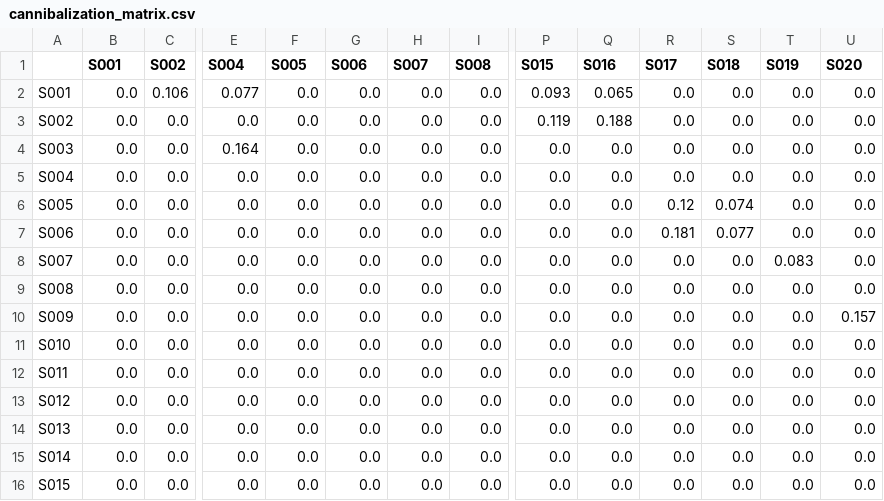
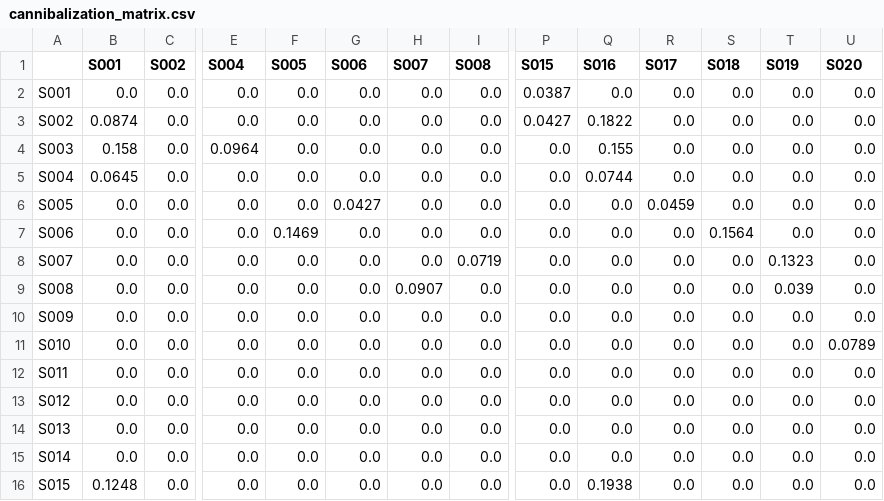
Before and after one commit to nadiaelvina/mapl, a CSV file: cannibalization_matrix.csv, drawn as a sheet; only a part is shown, gaps mark what is left out; the diff covers the shown part only; the diff names each change by its address in the sheet, - before the commit and + after, or states it on an @@ line.

```diff
--- a/cannibalization_matrix.csv
+++ b/cannibalization_matrix.csv
-C2 (S002): 0.106
+C2 (S002): 0.0
-E2 (S004): 0.077
+E2 (S004): 0.0
-P2 (S015): 0.093
+P2 (S015): 0.0387
-Q2 (S016): 0.065
+Q2 (S016): 0.0
-B3 (S001): 0.0
+B3 (S001): 0.0874
-P3 (S015): 0.119
+P3 (S015): 0.0427
-Q3 (S016): 0.188
+Q3 (S016): 0.1822
-B4 (S001): 0.0
+B4 (S001): 0.158
-E4 (S004): 0.164
+E4 (S004): 0.0964
-Q4 (S016): 0.0
+Q4 (S016): 0.155
-B5 (S001): 0.0
+B5 (S001): 0.0645
-Q5 (S016): 0.0
+Q5 (S016): 0.0744
-G6 (S006): 0.0
+G6 (S006): 0.0427
-R6 (S017): 0.12
+R6 (S017): 0.0459
-S6 (S018): 0.074
+S6 (S018): 0.0
-F7 (S005): 0.0
+F7 (S005): 0.1469
-R7 (S017): 0.181
+R7 (S017): 0.0
-S7 (S018): 0.077
+S7 (S018): 0.1564
-I8 (S008): 0.0
+I8 (S008): 0.0719
-T8 (S019): 0.083
+T8 (S019): 0.1323
-H9 (S007): 0.0
+H9 (S007): 0.0907
-T9 (S019): 0.0
+T9 (S019): 0.039
-U10 (S020): 0.157
+U10 (S020): 0.0
-U11 (S020): 0.0
+U11 (S020): 0.0789
-B16 (S001): 0.0
+B16 (S001): 0.1248
-Q16 (S016): 0.0
+Q16 (S016): 0.1938
```
Also changed, not shown: 16 edited cells elsewhere in this file, base_forecast.csv, elasticity_per_sku.csv, 1 other file.
